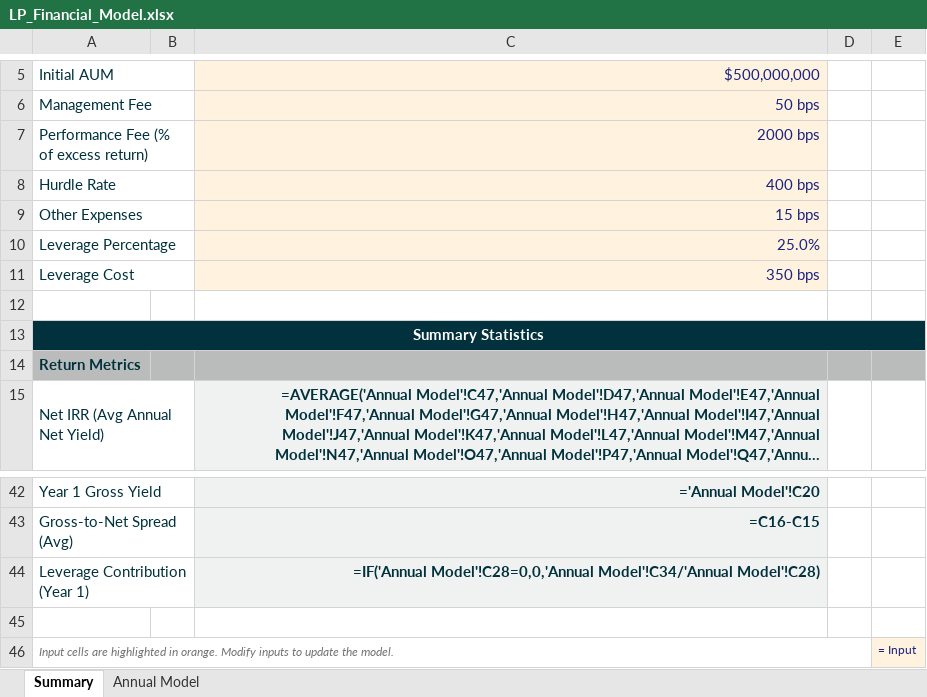
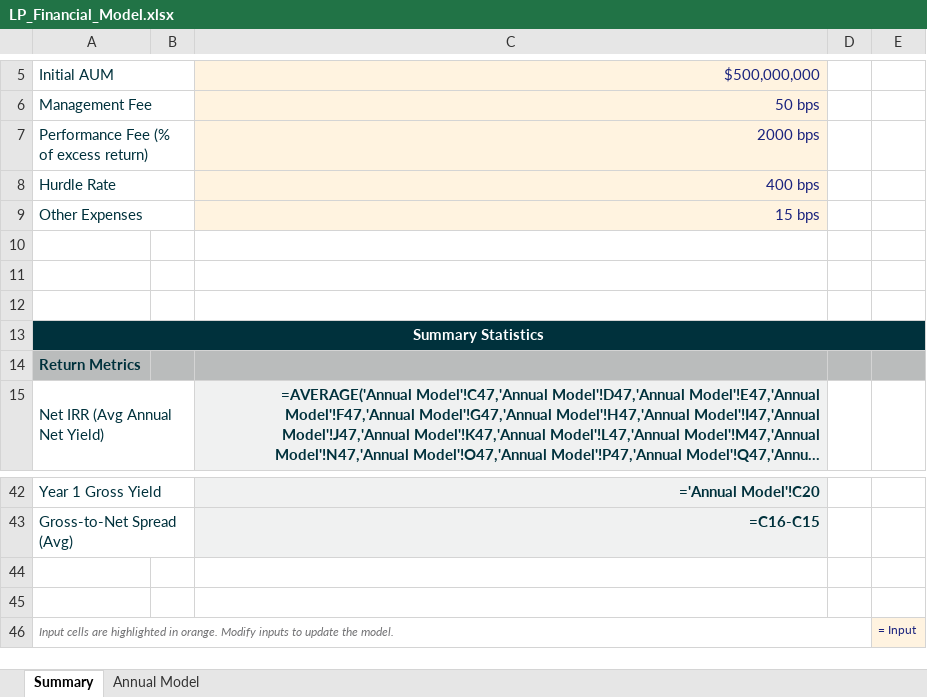
Before and after one commit to mxii12/housing-lp-financials, an Excel workbook: LP_Financial_Model.xlsx, sheet Summary, drawn as a sheet; only a part is shown, gaps mark what is left out; long unchanged cells end in …; values as stored, in another font and other column widths than the file's, no borders; formulas without a stored value are shown as written; the diff names each change by its address in the sheet, - before the commit and + after, or states it on an @@ line.

```diff
--- a/LP_Financial_Model.xlsx (sheet Summary)
+++ b/LP_Financial_Model.xlsx (sheet Summary)
-row 10: Leverage Percentage |  | 25.0%
+row 10: (empty)
-A10:B10 merged
-C10:C11 fill: #FFF3E0
+C10:C11 fill: none
-row 11: Leverage Cost |  | 350 bps
+row 11: (empty)
-A11:B11 merged
-row 44: Leverage Contribution (Year 1) |  | =IF('Annual Model'!C28=0,0,'Annual Model'!C34/'Annual Model'!C28)
+row 44: (empty)
-A44:B44 merged
-C44 fill: #F0F1F1
+C44 fill: none
```
Also changed, not shown: sheet Annual Model.
